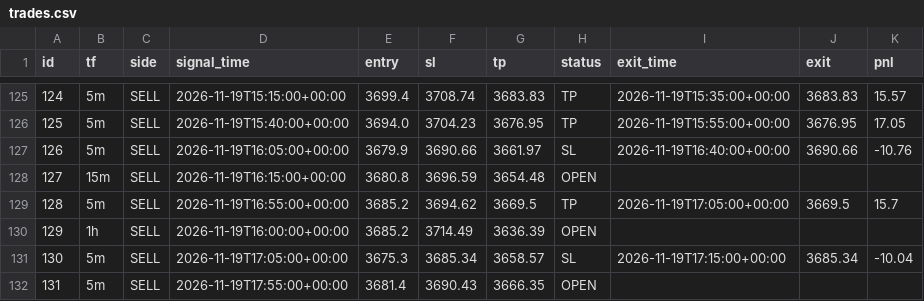
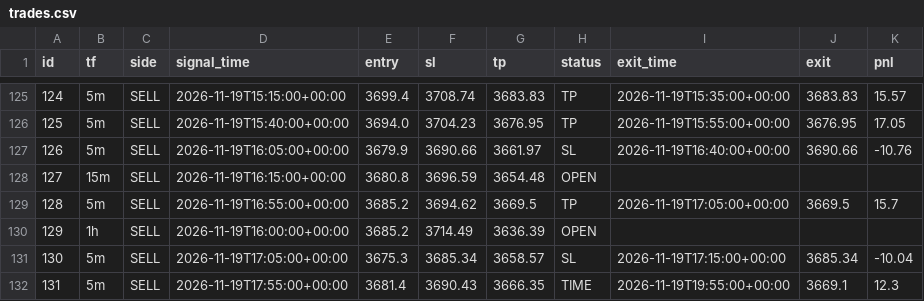
Before and after one commit to wasmehari-lang/-, a CSV file: trades.csv, drawn as a sheet; only a part is shown, gaps mark what is left out.

Commit message:
update trades

```diff
--- a/trades.csv
+++ b/trades.csv
@@ -131,2 +131,2 @@ id,tf,side,signal_time,entry,sl,tp,status,exit_time,exit,pnl
 130,5m,SELL,2026-11-19T17:05:00+00:00,3675.3,3685.34,3658.57,SL,2026-11-19T17:15:00+00:00,3685.34,-10.04
-131,5m,SELL,2026-11-19T17:55:00+00:00,3681.4,3690.43,3666.35,OPEN,,,
+131,5m,SELL,2026-11-19T17:55:00+00:00,3681.4,3690.43,3666.35,TIME,2026-11-19T19:55:00+00:00,3669.1,12.3
```
